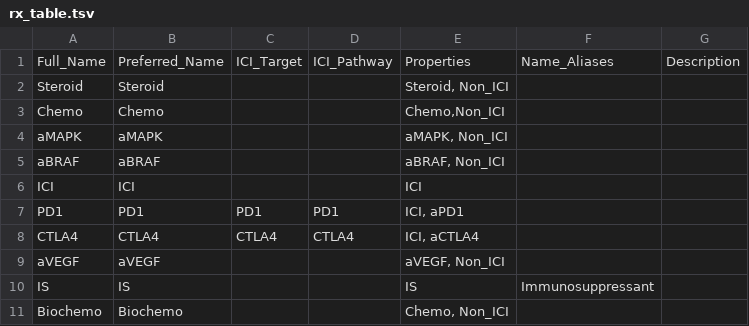
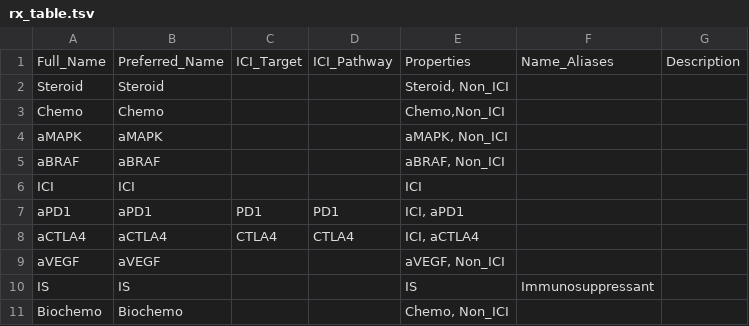
Before and after one commit to pirl-unc/datasetprep, a TSV file: inst/rx_table/rx_table.tsv, drawn as a sheet; only a part is shown.

Commit message:
Changed drug list to put 'a' before CTLA4 and PD1 drugs.

```diff
--- a/inst/rx_table/rx_table.tsv
+++ b/inst/rx_table/rx_table.tsv
@@ -6,4 +6,4 @@ aBRAF	aBRAF			"aBRAF, Non_ICI"
 ICI	ICI			ICI		
-PD1	PD1	PD1	PD1	"ICI, aPD1"		
-CTLA4	CTLA4	CTLA4	CTLA4	"ICI, aCTLA4"		
+aPD1	aPD1	PD1	PD1	"ICI, aPD1"		
+aCTLA4	aCTLA4	CTLA4	CTLA4	"ICI, aCTLA4"		
 aVEGF	aVEGF			"aVEGF, Non_ICI"		
```
Also changed, not shown: 3 other files.
